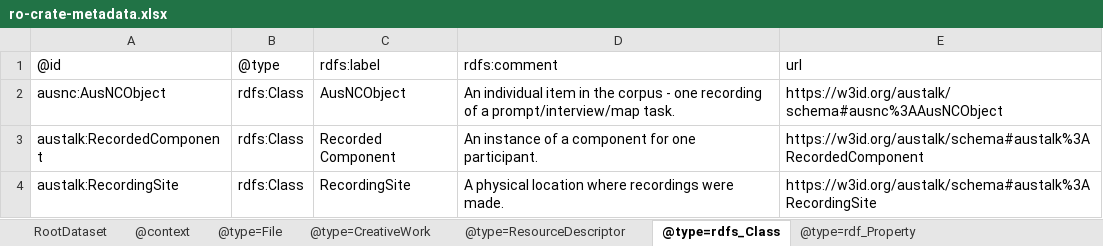
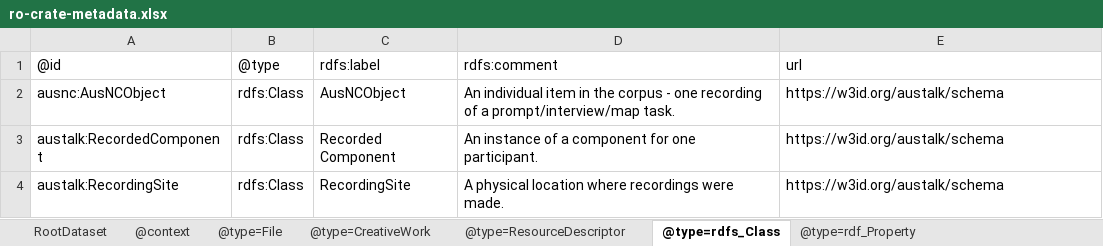
Before and after one commit to Language-Research-Technology/ro-crate-masp, an Excel workbook: schemas/austalk/schema-crate/ro-crate-metadata.xlsx, sheet @type=rdfs_Class, drawn as a sheet; values as stored, in another font and other column widths than the file's, no borders; the diff names each change by its address in the sheet, - before the commit and + after, or states it on an @@ line.

```diff
--- a/schemas/austalk/schema-crate/ro-crate-metadata.xlsx (sheet @type=rdfs_Class)
+++ b/schemas/austalk/schema-crate/ro-crate-metadata.xlsx (sheet @type=rdfs_Class)
-E2: https://w3id.org/austalk/schema#ausnc%3AAusNCObject
+E2: https://w3id.org/austalk/schema
-E3: https://w3id.org/austalk/schema#austalk%3ARecordedComponent
+E3: https://w3id.org/austalk/schema
-E4: https://w3id.org/austalk/schema#austalk%3ARecordingSite
+E4: https://w3id.org/austalk/schema
```
Also changed, not shown: sheet @type=rdf_Property, sheet @type=DefinedTerm, sheet @type=DefinedTermSet, 4 other files.
